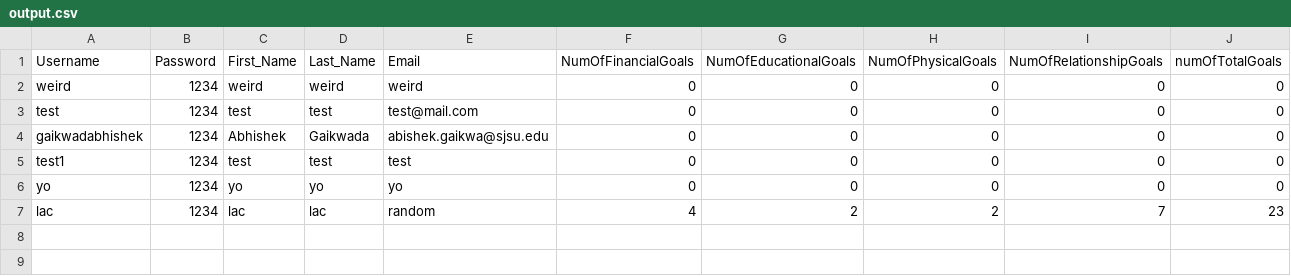
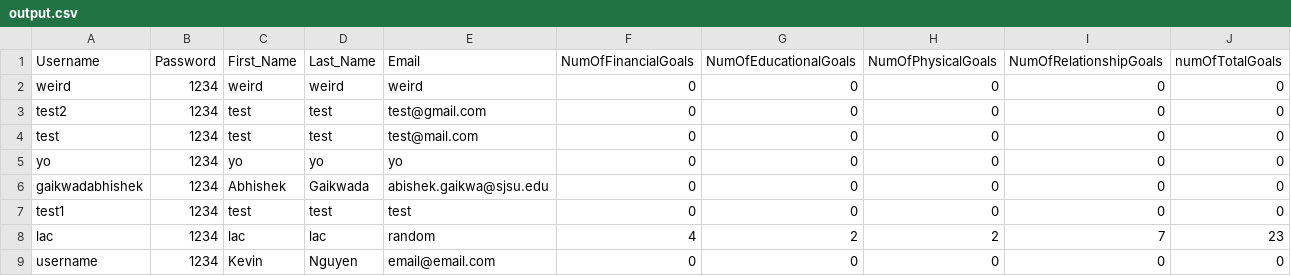
Before and after one commit to lac-phong/CS151-ScheduleMe, a CSV file: output.csv, drawn as a sheet.

```diff
--- a/output.csv
+++ b/output.csv
@@ -2,6 +2,8 @@ Username,Password,First_Name,Last_Name,Email,NumOfFinancialGoals,NumOfEducationa
 weird,1234,weird,weird,weird,0,0,0,0,0
+test2,1234,test,test,test@gmail.com,0,0,0,0,0
 test,1234,test,test,test@mail.com,0,0,0,0,0
+yo,1234,yo,yo,yo,0,0,0,0,0
 gaikwadabhishek,1234,Abhishek,Gaikwada,abishek.gaikwa@sjsu.edu,0,0,0,0,0
 test1,1234,test,test,test,0,0,0,0,0
-yo,1234,yo,yo,yo,0,0,0,0,0
 lac,1234,lac,lac,random,4,2,2,7,23
+username,1234,Kevin,Nguyen,email@email.com,0,0,0,0,0
```
Also changed, not shown: 1 other file.
